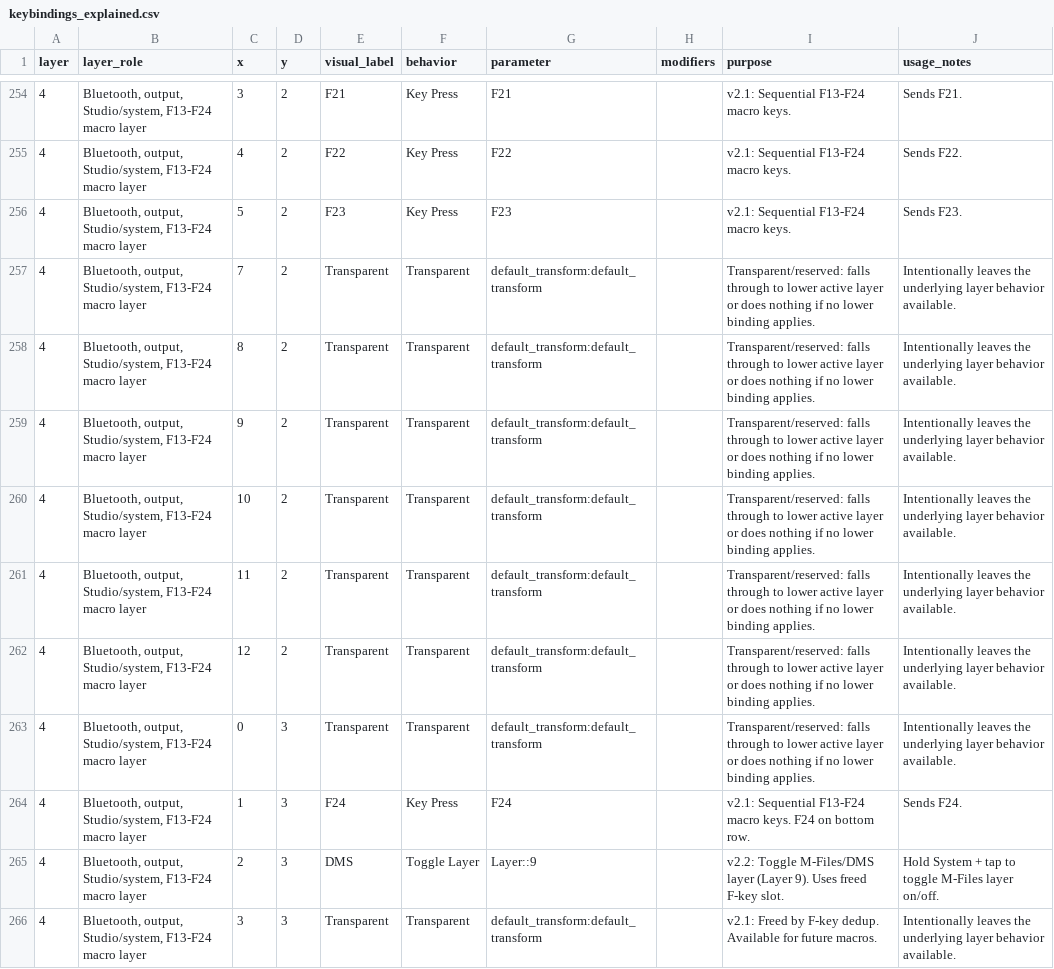
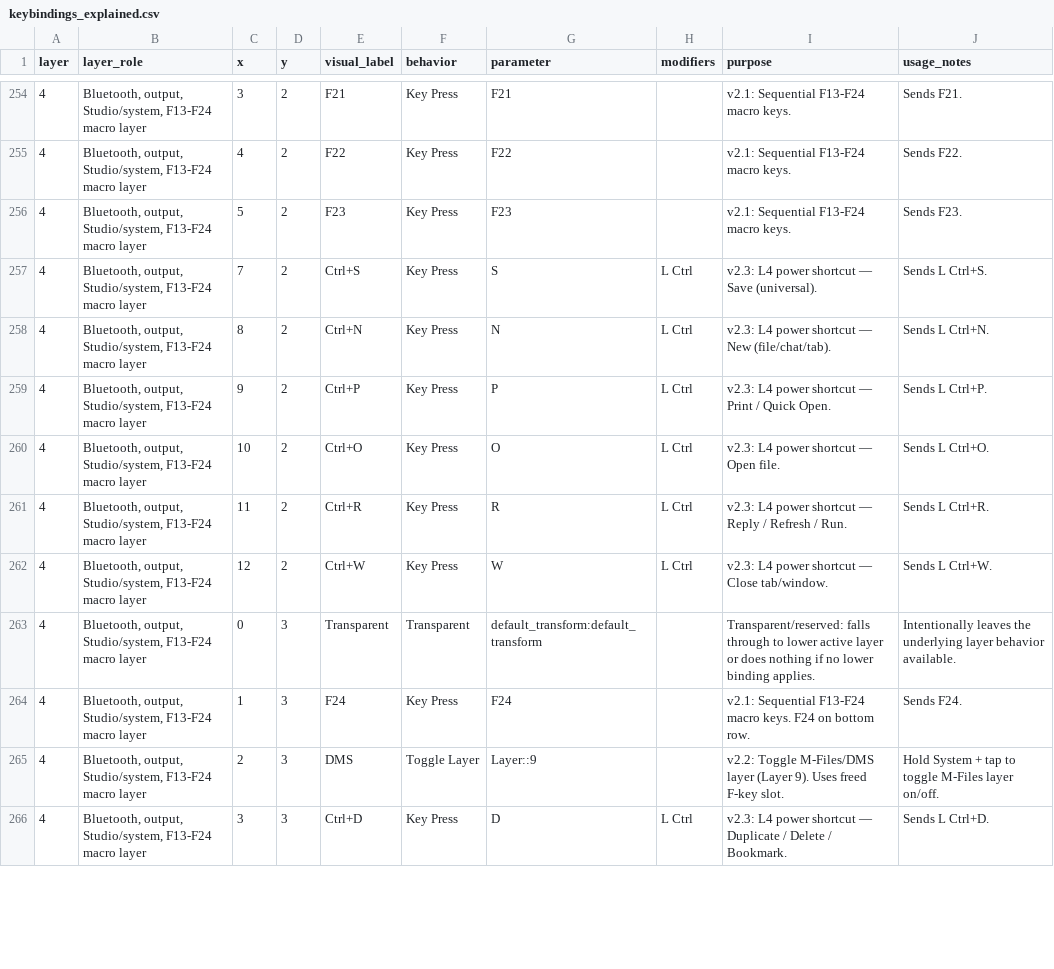
Before and after one commit to Glx28/zmk-config-charybdis-beacons, a CSV file: layout/keybindings_explained.csv, drawn as a sheet; only a part is shown, gaps mark what is left out; the diff covers the shown part only.

```diff
--- a/layout/keybindings_explained.csv
+++ b/layout/keybindings_explained.csv
@@ -256,8 +256,8 @@
 "4","Bluetooth, output, Studio/system, F13-F24 macro layer","5","2","F23","Key Press","F23","","v2.1: Sequential F13-F24 macro keys.","Sends F23."
-"4","Bluetooth, output, Studio/system, F13-F24 macro layer","7","2","Transparent","Transparent","default_transform:default_transform","","Transparent/reserved: falls through to lower active layer or does nothing if no lower binding applies.","Intentionally leaves the underlying layer behavior available."
-"4","Bluetooth, output, Studio/system, F13-F24 macro layer","8","2","Transparent","Transparent","default_transform:default_transform","","Transparent/reserved: falls through to lower active layer or does nothing if no lower binding applies.","Intentionally leaves the underlying layer behavior available."
-"4","Bluetooth, output, Studio/system, F13-F24 macro layer","9","2","Transparent","Transparent","default_transform:default_transform","","Transparent/reserved: falls through to lower active layer or does nothing if no lower binding applies.","Intentionally leaves the underlying layer behavior available."
-"4","Bluetooth, output, Studio/system, F13-F24 macro layer","10","2","Transparent","Transparent","default_transform:default_transform","","Transparent/reserved: falls through to lower active layer or does nothing if no lower binding applies.","Intentionally leaves the underlying layer behavior available."
-"4","Bluetooth, output, Studio/system, F13-F24 macro layer","11","2","Transparent","Transparent","default_transform:default_transform","","Transparent/reserved: falls through to lower active layer or does nothing if no lower binding applies.","Intentionally leaves the underlying layer behavior available."
-"4","Bluetooth, output, Studio/system, F13-F24 macro layer","12","2","Transparent","Transparent","default_transform:default_transform","","Transparent/reserved: falls through to lower active layer or does nothing if no lower binding applies.","Intentionally leaves the underlying layer behavior available."
+"4","Bluetooth, output, Studio/system, F13-F24 macro layer","7","2","Ctrl+S","Key Press","S","L Ctrl","v2.3: L4 power shortcut — Save (universal).","Sends L Ctrl+S."
+"4","Bluetooth, output, Studio/system, F13-F24 macro layer","8","2","Ctrl+N","Key Press","N","L Ctrl","v2.3: L4 power shortcut — New (file/chat/tab).","Sends L Ctrl+N."
+"4","Bluetooth, output, Studio/system, F13-F24 macro layer","9","2","Ctrl+P","Key Press","P","L Ctrl","v2.3: L4 power shortcut — Print / Quick Open.","Sends L Ctrl+P."
+"4","Bluetooth, output, Studio/system, F13-F24 macro layer","10","2","Ctrl+O","Key Press","O","L Ctrl","v2.3: L4 power shortcut — Open file.","Sends L Ctrl+O."
+"4","Bluetooth, output, Studio/system, F13-F24 macro layer","11","2","Ctrl+R","Key Press","R","L Ctrl","v2.3: L4 power shortcut — Reply / Refresh / Run.","Sends L Ctrl+R."
+"4","Bluetooth, output, Studio/system, F13-F24 macro layer","12","2","Ctrl+W","Key Press","W","L Ctrl","v2.3: L4 power shortcut — Close tab/window.","Sends L Ctrl+W."
 "4","Bluetooth, output, Studio/system, F13-F24 macro layer","0","3","Transparent","Transparent","default_transform:default_transform","","Transparent/reserved: falls through to lower active layer or does nothing if no lower binding applies.","Intentionally leaves the underlying layer behavior available."
@@ -265,2 +265,2 @@
 "4","Bluetooth, output, Studio/system, F13-F24 macro layer","2","3","DMS","Toggle Layer","Layer::9","","v2.2: Toggle M-Files/DMS layer (Layer 9). Uses freed F-key slot.","Hold System + tap to toggle M-Files layer on/off."
-"4","Bluetooth, output, Studio/system, F13-F24 macro layer","3","3","Transparent","Transparent","default_transform:default_transform","","v2.1: Freed by F-key dedup. Available for future macros.","Intentionally leaves the underlying layer behavior available."
+"4","Bluetooth, output, Studio/system, F13-F24 macro layer","3","3","Ctrl+D","Key Press","D","L Ctrl","v2.3: L4 power shortcut — Duplicate / Delete / Bookmark.","Sends L Ctrl+D."
```
Also changed, not shown: 78 edited cells elsewhere in this file, 2 other files.
